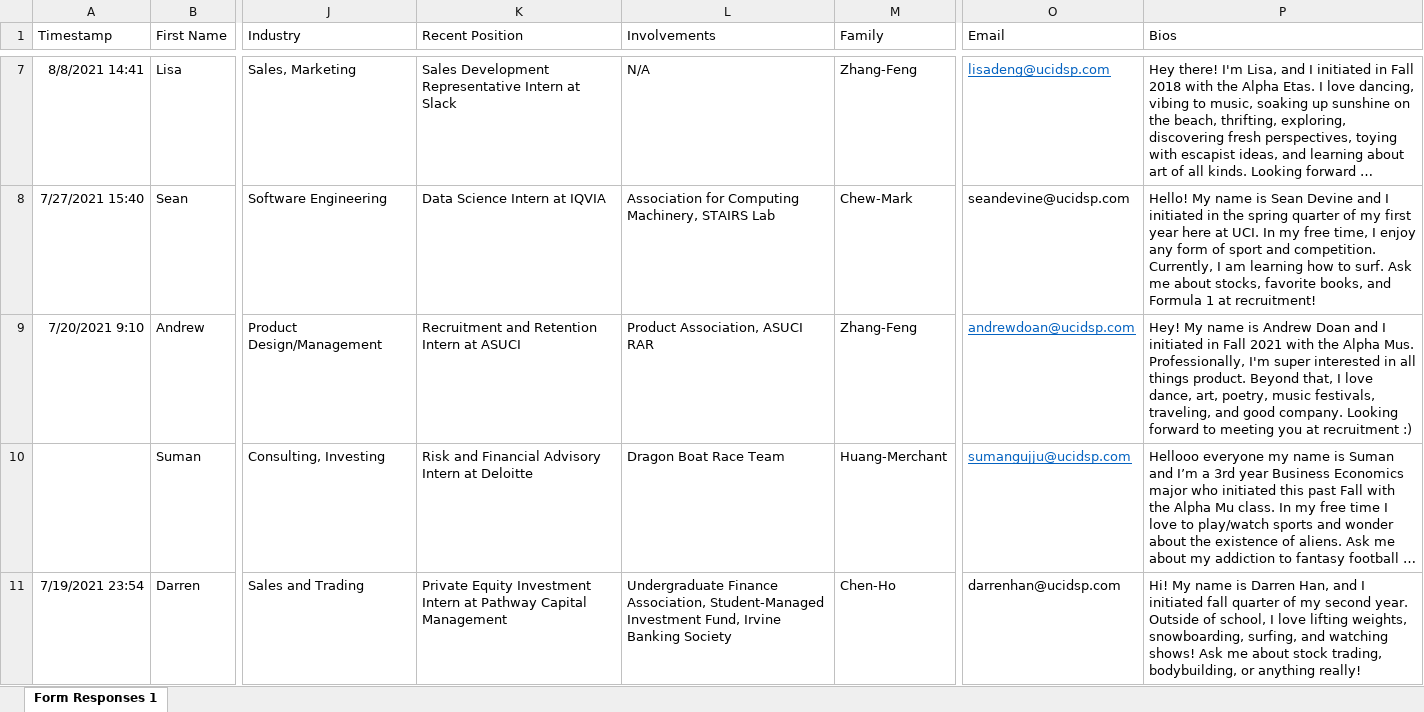
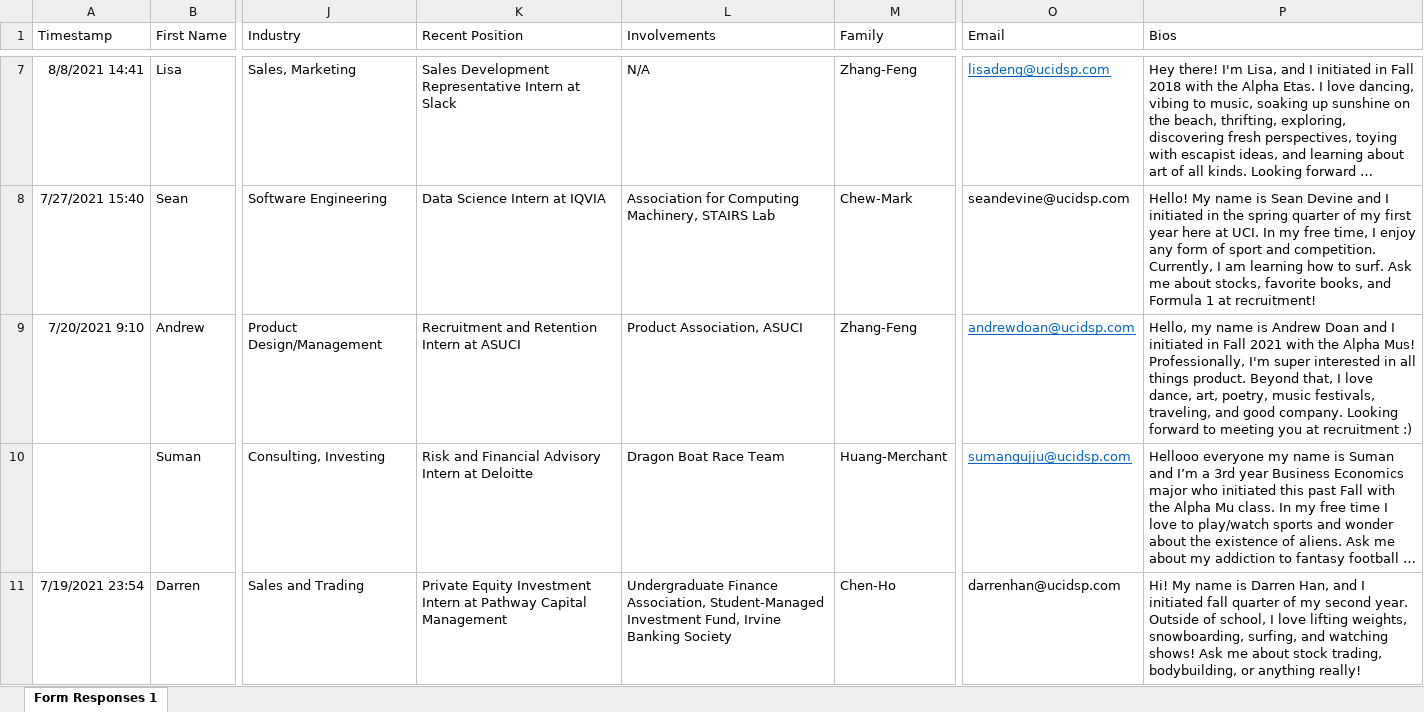
Before and after one commit to dspuci/dspuci-website-gatsby, an Excel workbook: src/data/summer21/bios_summer21.xlsx, sheet Form Responses 1, drawn as a sheet; only a part is shown, gaps mark what is left out; long unchanged cells end in …; values as stored, in another font and other column widths than the file's, no borders; the diff names each change by its address in the sheet, - before the commit and + after, or states it on an @@ line.

```diff
--- a/src/data/summer21/bios_summer21.xlsx (sheet Form Responses 1)
+++ b/src/data/summer21/bios_summer21.xlsx (sheet Form Responses 1)
-L9 (Involvements): Product Association, ASUCI RAR
+L9 (Involvements): Product Association, ASUCI
-P9 (Bios): Hey! My name is Andrew Doan and I initiated in Fall 2021 with the Alpha Mus. Professionally, I'm…
+P9 (Bios): Hello, my name is Andrew Doan and I initiated in Fall 2021 with the Alpha Mus! Professionally, I'm…
```
Also changed, not shown: 15 other files.
